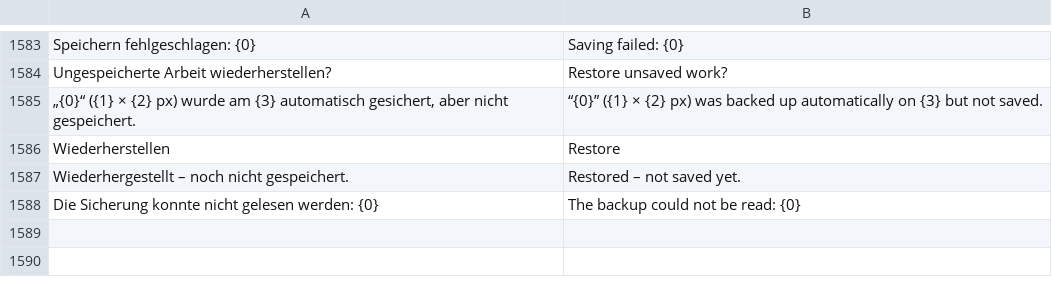
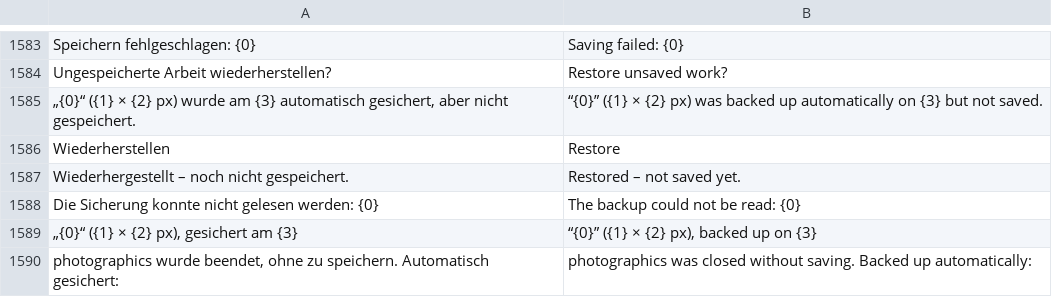
Before and after one commit to andreasbartelmess/photographics, a TSV file: core/src/main/resources/i18n/en.tsv, drawn as a sheet; only a part is shown, gaps mark what is left out.

Commit message:
GNOME 0.4.1: automatische Sicherung, gespeicherter Stand, schärfere Galerie
- Automatische Sicherung je Fenster (~/.local/share/photographics/recovery/),
  2 min nach der letzten Änderung; beim nächsten Start Wiederherstellen-Dialog
  (Sicherung übernimmt Namen und Speicherort, bleibt bis zum Speichern bestehen)
- Ungespeichert richtet sich nach dem Verlauf (History.atSavedState): Rückgängig
  bis zum gespeicherten Stand entfernt den Punkt im Titel
- Filtergalerie: Vorschau in Pixelgröße der Vorschaufläche, Mindestgröße der
  Fläche, gefilterte Miniaturen
- Recovery in den Kern verschoben (gemeinsam mit Android), RecoveryTest
- Website-Workflow: Flatpak-Repository aus dem neuesten Release, das eines hat
  (reine Android-Releases ließen es sonst von der Website verschwinden)

```diff
--- a/core/src/main/resources/i18n/en.tsv
+++ b/core/src/main/resources/i18n/en.tsv
@@ -1588 +1588,3 @@ Wiederhergestellt – noch nicht gespeichert.	Restored – not saved yet.
 Die Sicherung konnte nicht gelesen werden: {0}	The backup could not be read: {0}
+„{0}“ ({1} × {2} px), gesichert am {3}	“{0}” ({1} × {2} px), backed up on {3}
+photographics wurde beendet, ohne zu speichern. Automatisch gesichert:	photographics was closed without saving. Backed up automatically:
```
Also changed, not shown: 15 other files.
